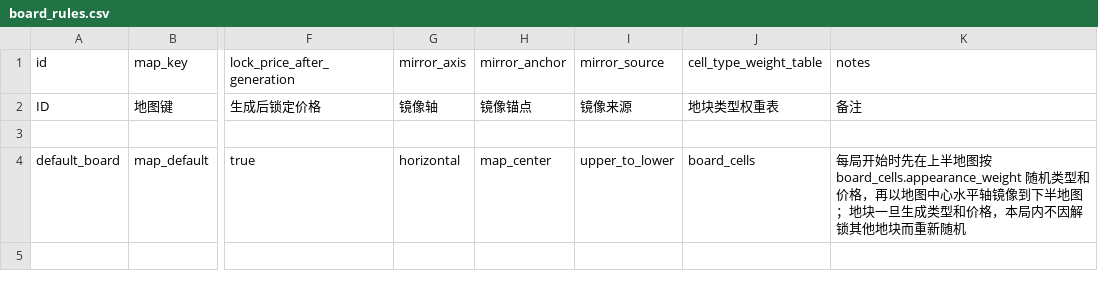
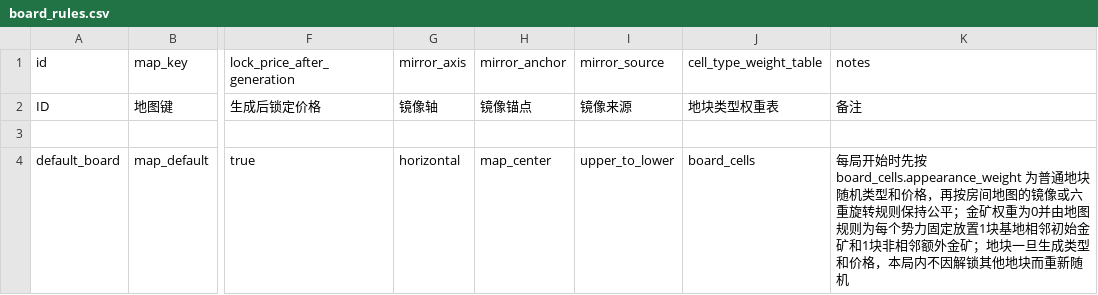
Before and after one commit to BlacKKing4210/zhanchengdashi, a CSV file: config/tables/board_rules.csv, drawn as a sheet; only a part is shown, gaps mark what is left out; the diff names each change by its address in the sheet, - before the commit and + after, or states it on an @@ line.

```diff
--- a/config/tables/board_rules.csv
+++ b/config/tables/board_rules.csv
-K4 (notes): …开始时先在上半地图按 board_cells.appearance_weight 随机类型和价格，再以地图中心水平轴镜像到下半地图；地块一…
+K4 (notes): …开始时先按 board_cells.appearance_weight 为普通地块随机类型和价格，再按房间地图的镜像或六重旋转规则保持公平；金矿权重为0并由地图规则为每个势力固定放置1块基地相邻初始金矿和1块非相邻额外金矿；地块一…
```
Also changed, not shown: config/tables/board_cell_types.csv, 7 other files.
